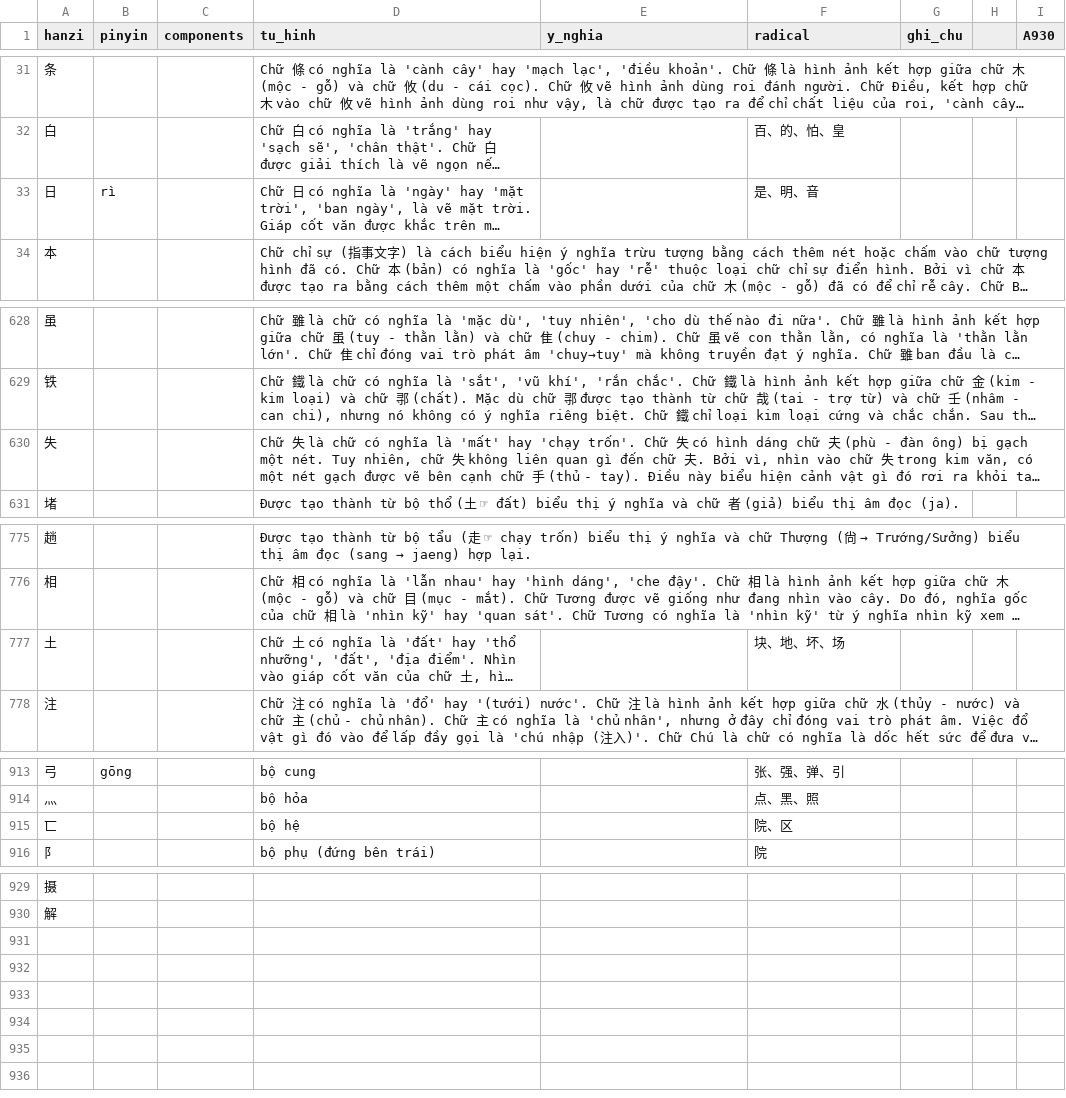
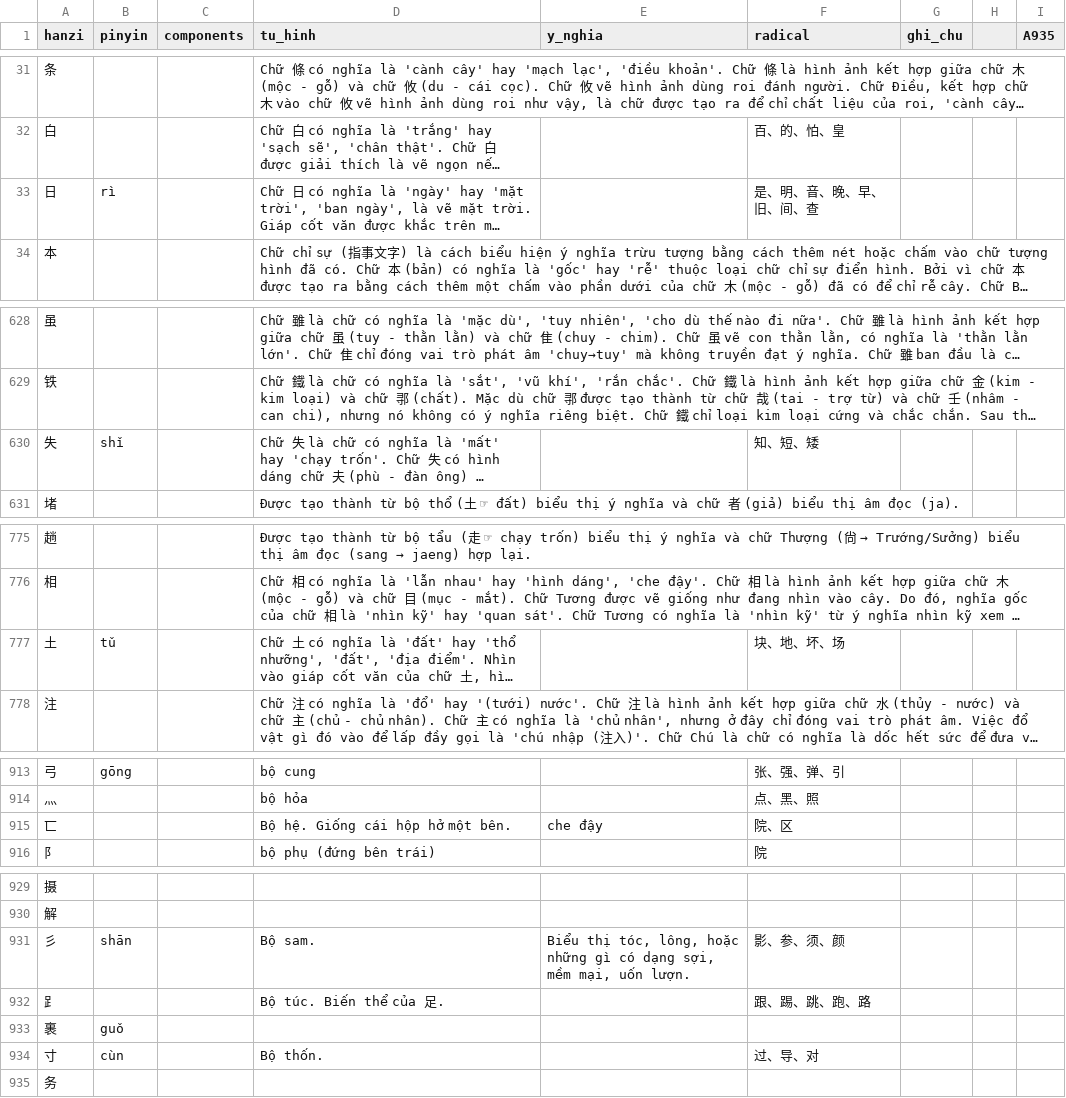
Before and after one commit to idmchinese/idmchinese.github.io, a CSV file: assets/hanzi/hanzi.csv, drawn as a sheet; only a part is shown, gaps mark what is left out; long unchanged cells end in …; the diff covers the shown part only; the diff names each change by its address in the sheet, - before the commit and + after, or states it on an @@ line.

Commit message:
Add files via upload

```diff
--- a/assets/hanzi/hanzi.csv
+++ b/assets/hanzi/hanzi.csv
-I1: A930
+I1: A935
-F33 (radical): 是、明、音
+F33 (radical): 是、明、音、晚、早、旧、间、查
-B630 (pinyin): (empty)
+B630 (pinyin): shǐ
-F630 (radical): (empty)
+F630 (radical): 知、短、矮
-B777 (pinyin): (empty)
+B777 (pinyin): tǔ
-D915 (tu_hinh): bộ hệ
+D915 (tu_hinh): Bộ hệ. Giống cái hộp hở một bên.
-E915 (y_nghia): (empty)
+E915 (y_nghia): che đậy
+row 931: 彡 | shān |  | Bộ sam. | Biểu thị tóc, lông, hoặc những gì có dạng sợi, mềm mại, uốn lượn. | 影、参、须、颜
+row 932: 𧾷 |  |  | Bộ túc. Biến thể của 足. |  | 跟、踢、跳、跑、路
+row 933: 裹 | guǒ
+row 934: 寸 | cùn |  | Bộ thốn. |  | 过、导、对
+row 935: 务
```
Also changed, not shown: 1 edited cell elsewhere in this file.
